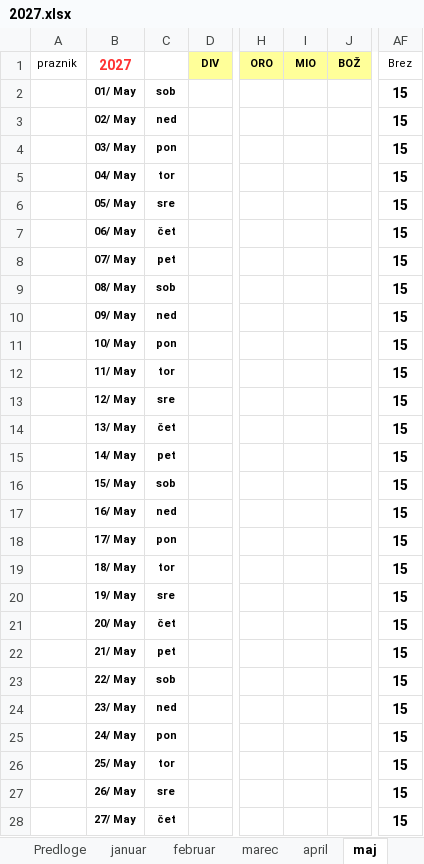
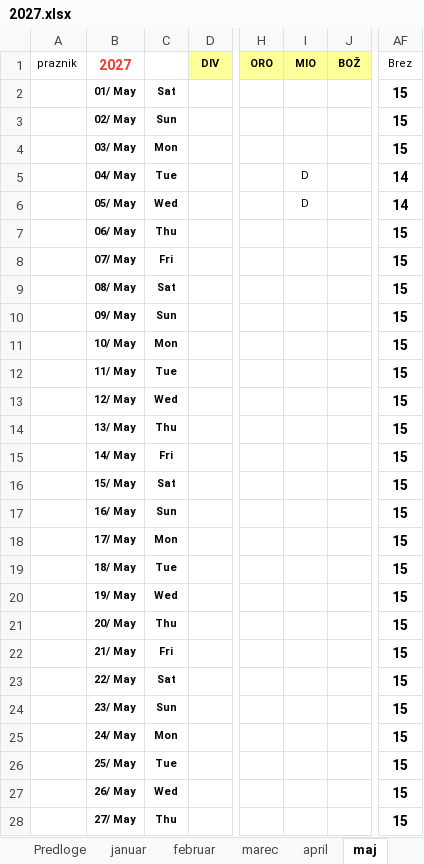
Before and after one commit to jiri-hollan/kardiosi, an Excel workbook: kardio/razpis/msBackup/2027.xlsx, sheet maj, drawn as a sheet; only a part is shown, gaps mark what is left out; values as stored, in another font and other column widths than the file's, no borders; conditional formats not drawn; the diff covers the shown part only; the diff names each change by its address in the sheet, - before the commit and + after, or states it on an @@ line.

```diff
--- a/kardio/razpis/msBackup/2027.xlsx (sheet maj)
+++ b/kardio/razpis/msBackup/2027.xlsx (sheet maj)
-C2: sob
+C2: Sat
-C3: ned
+C3: Sun
-C4: pon
+C4: Mon
-C5: tor
+C5: Tue
-I5:I6 (MIO): (empty)
+I5:I6 (MIO): D
-AF5:AF6 (Brez): 15
+AF5:AF6 (Brez): 14
-C6: sre
+C6: Wed
-C7: čet
+C7: Thu
-C8: pet
+C8: Fri
-C9: sob
+C9: Sat
-C10: ned
+C10: Sun
-C11: pon
+C11: Mon
-C12: tor
+C12: Tue
-C13: sre
+C13: Wed
-C14: čet
+C14: Thu
-C15: pet
+C15: Fri
-C16: sob
+C16: Sat
-C17: ned
+C17: Sun
-C18: pon
+C18: Mon
-C19: tor
+C19: Tue
-C20: sre
+C20: Wed
-C21: čet
+C21: Thu
-C22: pet
+C22: Fri
-C23: sob
+C23: Sat
-C24: ned
+C24: Sun
-C25: pon
+C25: Mon
-C26: tor
+C26: Tue
-C27: sre
+C27: Wed
-C28: čet
+C28: Thu
```
Also changed, not shown: 5 edited cells elsewhere in this sheet, sheet december, sheet januar, sheet marec, sheet avgust, sheet oktober, sheet junij, 6 more sheets, kardio/razpis/msBackup/2026.xlsx, kardio/razpis/msofice/2026.xlsx, 5 other files.
